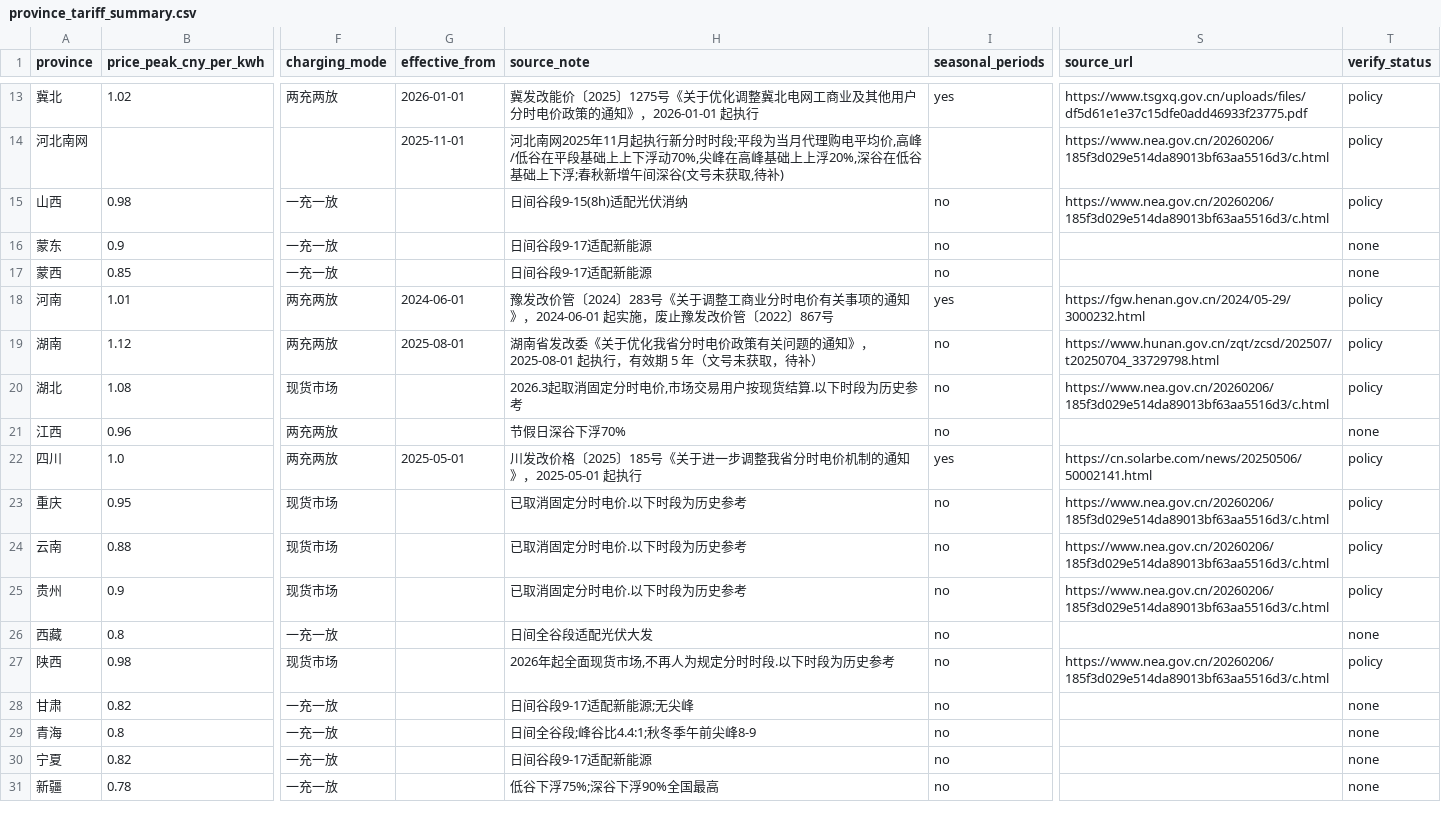
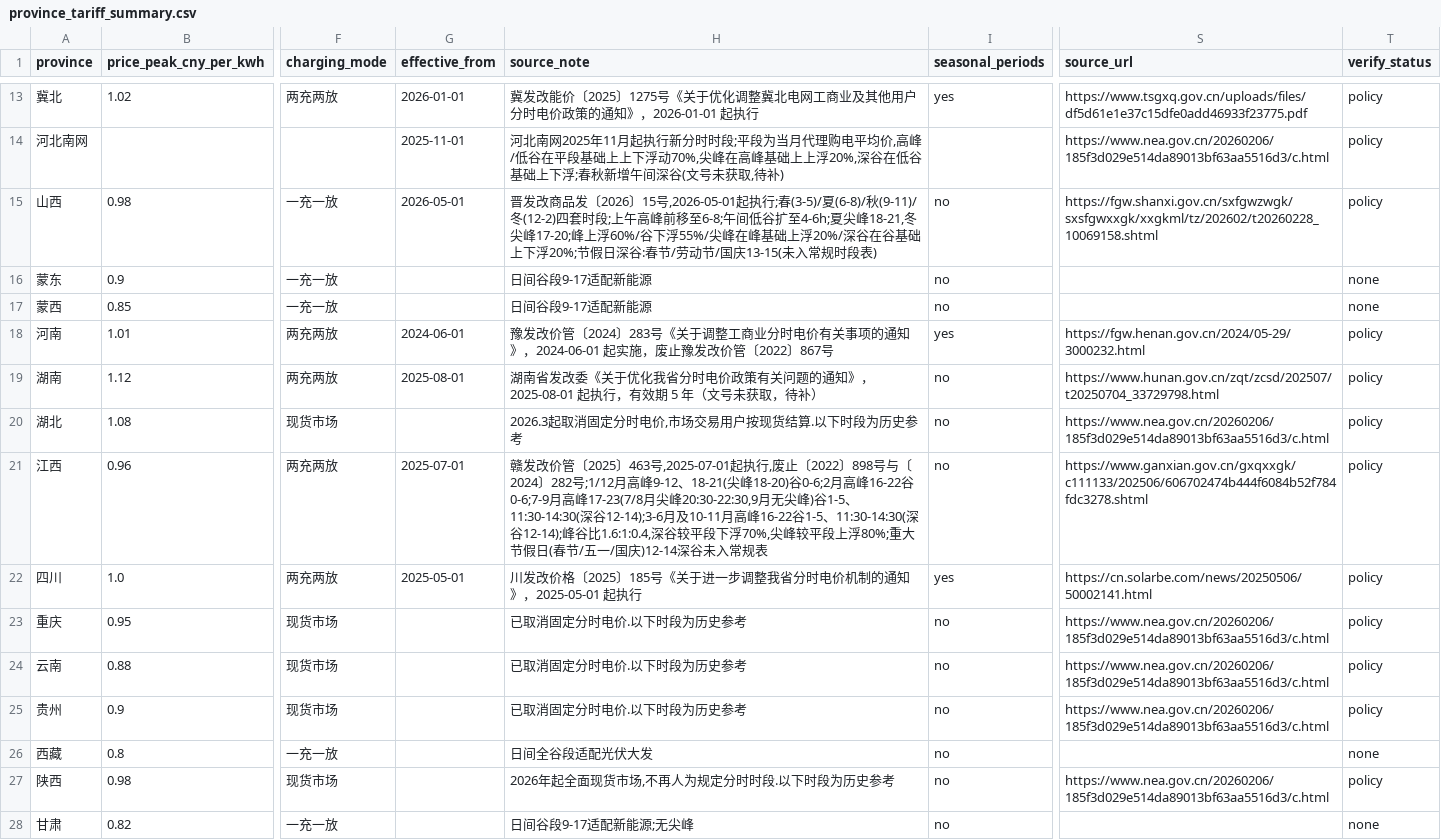
Before and after one commit to 172629438/loomgrid-tariffs, a CSV file: data/province_tariff_summary.csv, drawn as a sheet; only a part is shown, gaps mark what is left out; the shorter side is filled out with more unchanged rows; the diff names each change by its address in the sheet, - before the commit and + after, or states it on an @@ line.

```diff
--- a/data/province_tariff_summary.csv
+++ b/data/province_tariff_summary.csv
-G15 (effective_from): (empty)
+G15 (effective_from): 2026-05-01
-H15 (source_note): 日间谷段9-15(8h)适配光伏消纳
+H15 (source_note): 晋发改商品发〔2026〕15号,2026-05-01起执行;春(3-5)/夏(6-8)/秋(9-11)/冬(12-2)四套时段;上午高峰前移至6-8;午间低谷扩至4-6h;夏尖峰18-21,冬尖峰17-20;峰上浮60%/谷下浮55%/尖峰在峰基础上浮20%/深谷在谷基础上下浮20%;节假日深谷:春节/劳动节/国庆13-15(未入常规时段表)
-S15 (source_url): https://www.nea.gov.cn/20260206/185f3d029e514da89013bf63aa5516d3/c.html
+S15 (source_url): https://fgw.shanxi.gov.cn/sxfgwzwgk/sxsfgwxxgk/xxgkml/tz/202602/t20260228_10069158.shtml
-G21 (effective_from): (empty)
+G21 (effective_from): 2025-07-01
-H21 (source_note): 节假日深谷下浮70%
+H21 (source_note): 赣发改价管〔2025〕463号,2025-07-01起执行,废止〔2022〕898号与〔2024〕282号;1/12月高峰9-12、18-21(尖峰18-20)谷0-6;2月高峰16-22谷0-6;7-9月高峰17-23(7/8月尖峰20:30-22:30,9月无尖峰)谷1-5、11:30-14:30(深谷12-14);3-6月及10-11月高峰16-22谷1-5、11:30-14:30(深谷12-14);峰谷比1.6:1:0.4,深谷较平段下浮70%,尖峰较平段上浮80%;重大节假日(春节/五一/国庆)12-14深谷未入常规表
-S21 (source_url): (empty)
+S21 (source_url): https://www.ganxian.gov.cn/gxqxxgk/c111133/202506/606702474b444f6084b52f784fdc3278.shtml
-T21 (verify_status): none
+T21 (verify_status): policy
```
Also changed, not shown: data/province_tariff_periods.csv, 5 other files.
